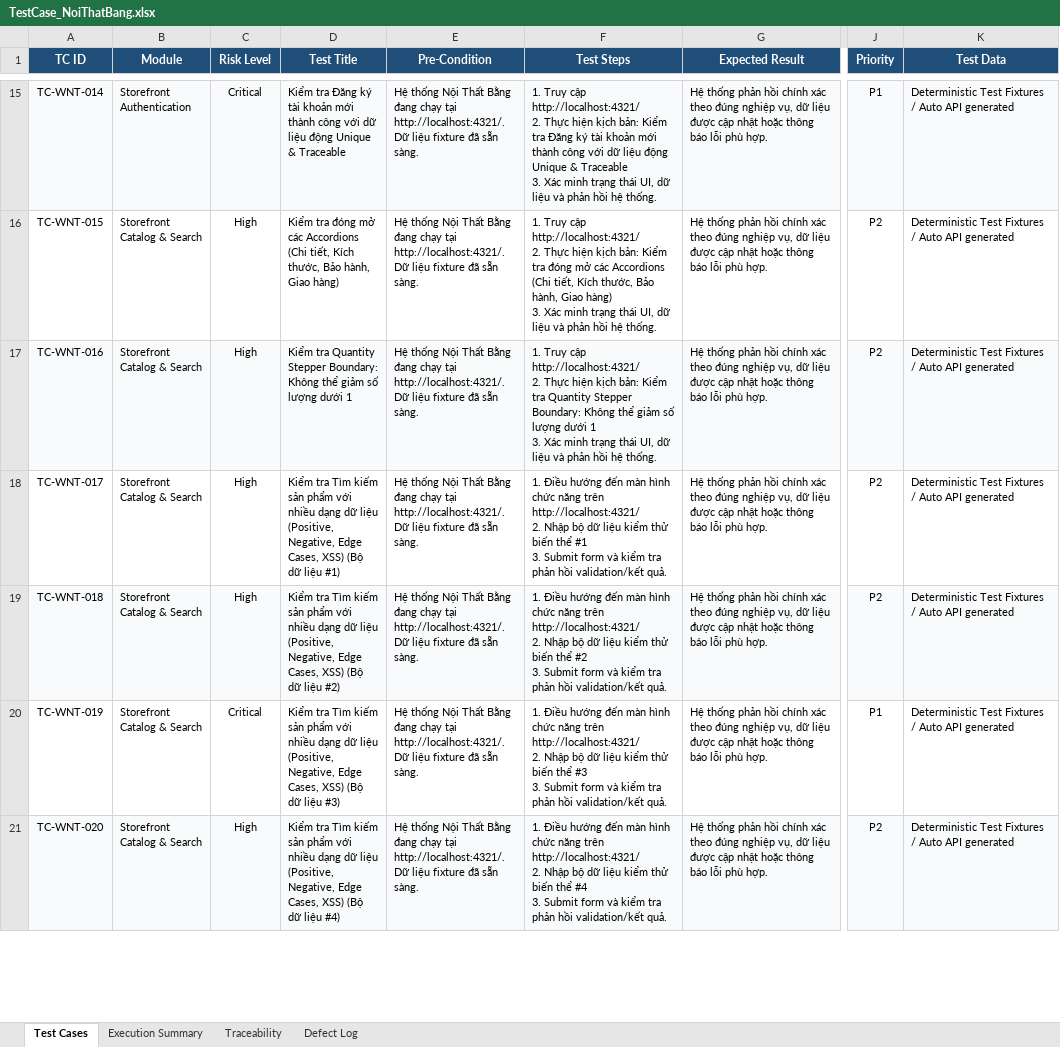
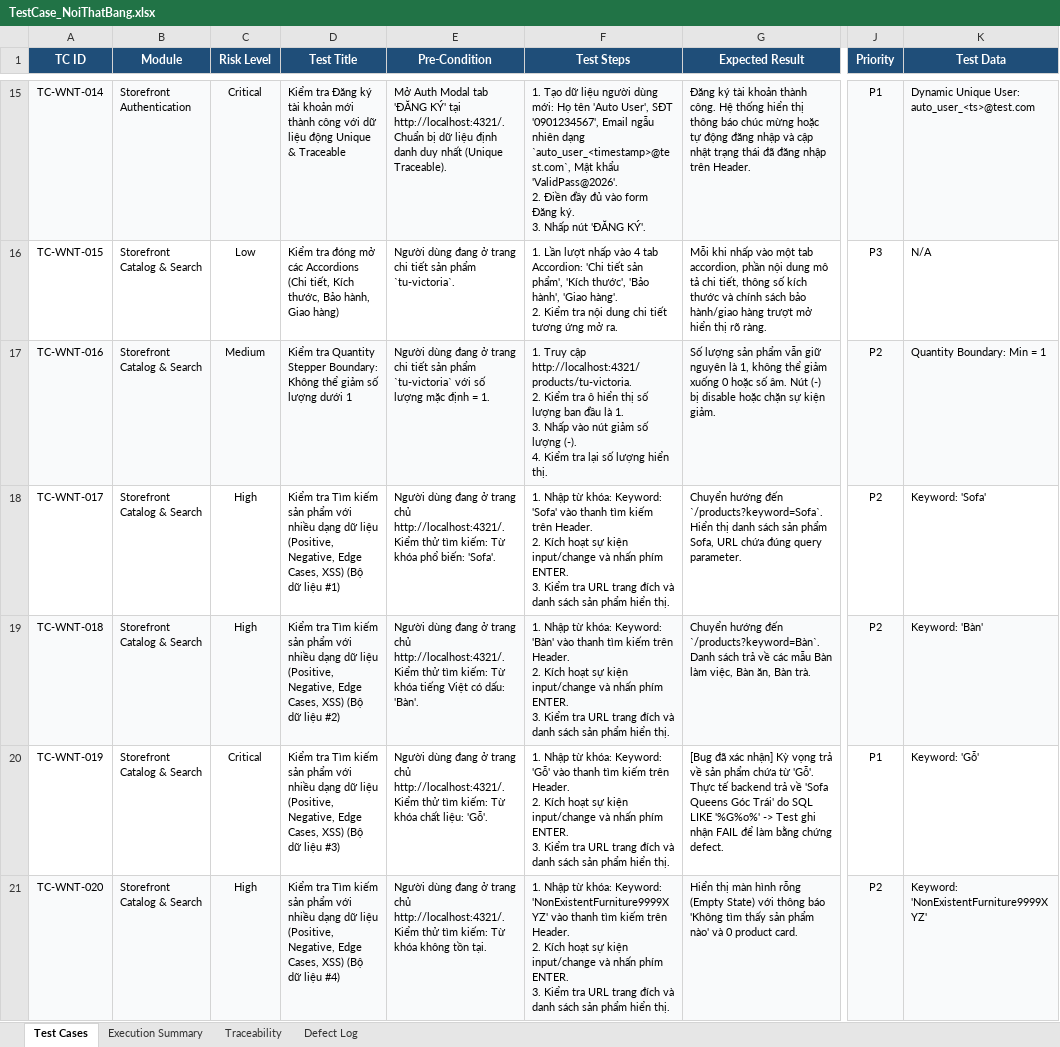
Before and after one commit to thanhdam1/Auto_Testing, an Excel workbook: TestCase_NoiThatBang.xlsx, sheet Test Cases, drawn as a sheet; only a part is shown, gaps mark what is left out; values as stored, in another font and other column widths than the file's, no borders; ↵ is a line break in a cell; the diff covers the shown part only; the diff names each change by its address in the sheet, - before the commit and + after, or states it on an @@ line.

Commit message:
docs(testcases): enrich Pre-Condition, Test Steps, and Expected Result with granular concrete details for all 111 test cases

```diff
--- a/TestCase_NoiThatBang.xlsx (sheet Test Cases)
+++ b/TestCase_NoiThatBang.xlsx (sheet Test Cases)
-E15 (Pre-Condition): Hệ thống Nội Thất Bằng đang chạy tại http://localhost:4321/. Dữ liệu fixture đã sẵn sàng.
+E15 (Pre-Condition): Mở Auth Modal tab 'ĐĂNG KÝ' tại http://localhost:4321/. Chuẩn bị dữ liệu định danh duy nhất (Unique Traceable).
-F15 (Test Steps): 1. Truy cập http://localhost:4321/ ↵ 2. Thực hiện kịch bản: Kiểm tra Đăng ký tài khoản mới thành công với dữ liệu động Unique & Traceable ↵ 3. Xác minh trạng thái UI, dữ liệu và phản hồi hệ thống.
+F15 (Test Steps): 1. Tạo dữ liệu người dùng mới: Họ tên 'Auto User', SĐT '0901234567', Email ngẫu nhiên dạng `auto_user_<timestamp>@test.com`, Mật khẩu 'ValidPass@2026'. ↵ 2. Điền đầy đủ vào form Đăng ký. ↵ 3. Nhấp nút 'ĐĂNG KÝ'.
-G15 (Expected Result): Hệ thống phản hồi chính xác theo đúng nghiệp vụ, dữ liệu được cập nhật hoặc thông báo lỗi phù hợp.
+G15 (Expected Result): Đăng ký tài khoản thành công. Hệ thống hiển thị thông báo chúc mừng hoặc tự động đăng nhập và cập nhật trạng thái đã đăng nhập trên Header.
-K15 (Test Data): Deterministic Test Fixtures / Auto API generated
+K15 (Test Data): Dynamic Unique User: auto_user_<ts>@test.com
-C16 (Risk Level): High
+C16 (Risk Level): Low
-E16 (Pre-Condition): Hệ thống Nội Thất Bằng đang chạy tại http://localhost:4321/. Dữ liệu fixture đã sẵn sàng.
+E16 (Pre-Condition): Người dùng đang ở trang chi tiết sản phẩm `tu-victoria`.
-F16 (Test Steps): 1. Truy cập http://localhost:4321/ ↵ 2. Thực hiện kịch bản: Kiểm tra đóng mở các Accordions (Chi tiết, Kích thước, Bảo hành, Giao hàng) ↵ 3. Xác minh trạng thái UI, dữ liệu và phản hồi hệ thống.
+F16 (Test Steps): 1. Lần lượt nhấp vào 4 tab Accordion: 'Chi tiết sản phẩm', 'Kích thước', 'Bảo hành', 'Giao hàng'. ↵ 2. Kiểm tra nội dung chi tiết tương ứng mở ra.
-G16 (Expected Result): Hệ thống phản hồi chính xác theo đúng nghiệp vụ, dữ liệu được cập nhật hoặc thông báo lỗi phù hợp.
+G16 (Expected Result): Mỗi khi nhấp vào một tab accordion, phần nội dung mô tả chi tiết, thông số kích thước và chính sách bảo hành/giao hàng trượt mở hiển thị rõ ràng.
-J16 (Priority): P2
+J16 (Priority): P3
-K16 (Test Data): Deterministic Test Fixtures / Auto API generated
+K16 (Test Data): N/A
-C17 (Risk Level): High
+C17 (Risk Level): Medium
-E17 (Pre-Condition): Hệ thống Nội Thất Bằng đang chạy tại http://localhost:4321/. Dữ liệu fixture đã sẵn sàng.
+E17 (Pre-Condition): Người dùng đang ở trang chi tiết sản phẩm `tu-victoria` với số lượng mặc định = 1.
-F17 (Test Steps): …Truy cập http://localhost:4321/ ↵ 2. Thực hiện kịch bản: Kiểm tra Quantity Stepper Boundary: Không thể giảm số lượng dưới 1 ↵ 3. Xác minh trạng thái UI, dữ liệu và phản hồi hệ thống.
+F17 (Test Steps): …Truy cập http://localhost:4321/products/tu-victoria. ↵ 2. Kiểm tra ô hiển thị số lượng ban đầu là 1. ↵ 3. Nhấp vào nút giảm số lượng (-). ↵ 4. Kiểm tra lại số lượng hiển thị.
-G17 (Expected Result): Hệ thống phản hồi chính xác theo đúng nghiệp vụ, dữ liệu được cập nhật hoặc thông báo lỗi phù hợp.
+G17 (Expected Result): Số lượng sản phẩm vẫn giữ nguyên là 1, không thể giảm xuống 0 hoặc số âm. Nút (-) bị disable hoặc chặn sự kiện giảm.
-K17 (Test Data): Deterministic Test Fixtures / Auto API generated
+K17 (Test Data): Quantity Boundary: Min = 1
-E18 (Pre-Condition): Hệ thống Nội Thất Bằng đang chạy tại http://localhost:4321/. Dữ liệu fixture đã sẵn sàng.
+E18 (Pre-Condition): Người dùng đang ở trang chủ http://localhost:4321/. Kiểm thử tìm kiếm: Từ khóa phổ biến: 'Sofa'.
-F18 (Test Steps): 1. Điều hướng đến màn hình chức năng trên http://localhost:4321/ ↵ 2. Nhập bộ dữ liệu kiểm thử biến thể #1 ↵ 3. Submit form và kiểm tra phản hồi validation/kết quả.
+F18 (Test Steps): 1. Nhập từ khóa: Keyword: 'Sofa' vào thanh tìm kiếm trên Header. ↵ 2. Kích hoạt sự kiện input/change và nhấn phím ENTER. ↵ 3. Kiểm tra URL trang đích và danh sách sản phẩm hiển thị.
-G18 (Expected Result): Hệ thống phản hồi chính xác theo đúng nghiệp vụ, dữ liệu được cập nhật hoặc thông báo lỗi phù hợp.
+G18 (Expected Result): Chuyển hướng đến `/products?keyword=Sofa`. Hiển thị danh sách sản phẩm Sofa, URL chứa đúng query parameter.
-K18 (Test Data): Deterministic Test Fixtures / Auto API generated
+K18 (Test Data): Keyword: 'Sofa'
-E19 (Pre-Condition): Hệ thống Nội Thất Bằng đang chạy tại http://localhost:4321/. Dữ liệu fixture đã sẵn sàng.
+E19 (Pre-Condition): Người dùng đang ở trang chủ http://localhost:4321/. Kiểm thử tìm kiếm: Từ khóa tiếng Việt có dấu: 'Bàn'.
-F19 (Test Steps): 1. Điều hướng đến màn hình chức năng trên http://localhost:4321/ ↵ 2. Nhập bộ dữ liệu kiểm thử biến thể #2 ↵ 3. Submit form và kiểm tra phản hồi validation/kết quả.
+F19 (Test Steps): 1. Nhập từ khóa: Keyword: 'Bàn' vào thanh tìm kiếm trên Header. ↵ 2. Kích hoạt sự kiện input/change và nhấn phím ENTER. ↵ 3. Kiểm tra URL trang đích và danh sách sản phẩm hiển thị.
-G19 (Expected Result): Hệ thống phản hồi chính xác theo đúng nghiệp vụ, dữ liệu được cập nhật hoặc thông báo lỗi phù hợp.
+G19 (Expected Result): Chuyển hướng đến `/products?keyword=Bàn`. Danh sách trả về các mẫu Bàn làm việc, Bàn ăn, Bàn trà.
-K19 (Test Data): Deterministic Test Fixtures / Auto API generated
+K19 (Test Data): Keyword: 'Bàn'
-E20 (Pre-Condition): Hệ thống Nội Thất Bằng đang chạy tại http://localhost:4321/. Dữ liệu fixture đã sẵn sàng.
+E20 (Pre-Condition): Người dùng đang ở trang chủ http://localhost:4321/. Kiểm thử tìm kiếm: Từ khóa chất liệu: 'Gỗ'.
-F20 (Test Steps): 1. Điều hướng đến màn hình chức năng trên http://localhost:4321/ ↵ 2. Nhập bộ dữ liệu kiểm thử biến thể #3 ↵ 3. Submit form và kiểm tra phản hồi validation/kết quả.
+F20 (Test Steps): 1. Nhập từ khóa: Keyword: 'Gỗ' vào thanh tìm kiếm trên Header. ↵ 2. Kích hoạt sự kiện input/change và nhấn phím ENTER. ↵ 3. Kiểm tra URL trang đích và danh sách sản phẩm hiển thị.
-G20 (Expected Result): Hệ thống phản hồi chính xác theo đúng nghiệp vụ, dữ liệu được cập nhật hoặc thông báo lỗi phù hợp.
+G20 (Expected Result): [Bug đã xác nhận] Kỳ vọng trả về sản phẩm chứa từ 'Gỗ'. Thực tế backend trả về 'Sofa Queens Góc Trái' do SQL LIKE '%G%o%' -> Test ghi nhận FAIL để làm bằng chứng defect.
-K20 (Test Data): Deterministic Test Fixtures / Auto API generated
+K20 (Test Data): Keyword: 'Gỗ'
-E21 (Pre-Condition): Hệ thống Nội Thất Bằng đang chạy tại http://localhost:4321/. Dữ liệu fixture đã sẵn sàng.
+E21 (Pre-Condition): Người dùng đang ở trang chủ http://localhost:4321/. Kiểm thử tìm kiếm: Từ khóa không tồn tại.
-F21 (Test Steps): 1. Điều hướng đến màn hình chức năng trên http://localhost:4321/ ↵ 2. Nhập bộ dữ liệu kiểm thử biến thể #4 ↵ 3. Submit form và kiểm tra phản hồi validation/kết quả.
+F21 (Test Steps): 1. Nhập từ khóa: Keyword: 'NonExistentFurniture9999XYZ' vào thanh tìm kiếm trên Header. ↵ 2. Kích hoạt sự kiện input/change và nhấn phím ENTER. ↵ 3. Kiểm tra URL trang đích và danh sách sản phẩm hiển thị.
-G21 (Expected Result): Hệ thống phản hồi chính xác theo đúng nghiệp vụ, dữ liệu được cập nhật hoặc thông báo lỗi phù hợp.
+G21 (Expected Result): Hiển thị màn hình rỗng (Empty State) với thông báo 'Không tìm thấy sản phẩm nào' và 0 product card.
-K21 (Test Data): Deterministic Test Fixtures / Auto API generated
+K21 (Test Data): Keyword: 'NonExistentFurniture9999XYZ'
```
Also changed, not shown: 523 edited cells elsewhere in this sheet, reports/TestCase_NoiThatBang.xlsx, reports/Test_Cases_NoiThatBang_20261106.xlsx, 1 other file.
